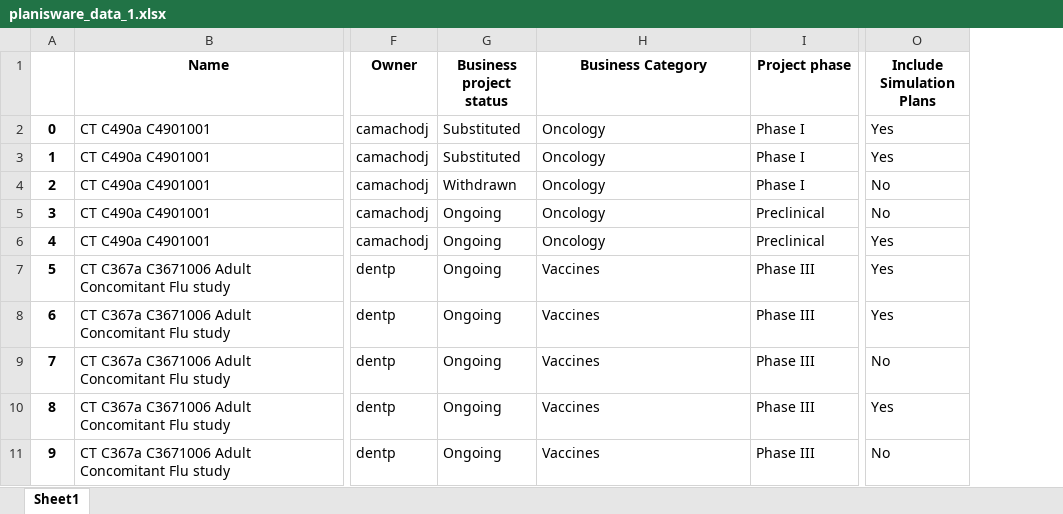
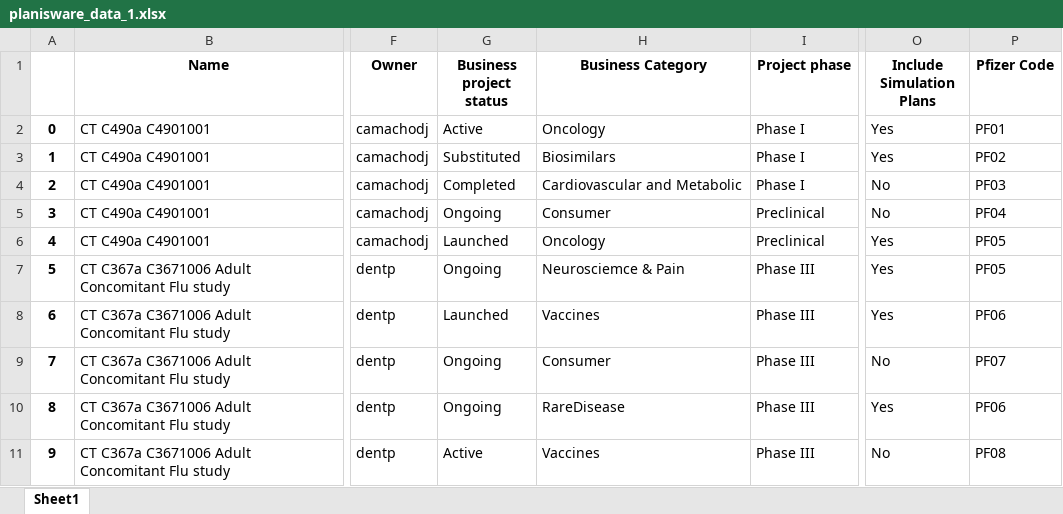
Before and after one commit to aakashyadav27/GPD, an Excel workbook: planisware_data_1.xlsx, sheet Sheet1, drawn as a sheet; only a part is shown, gaps mark what is left out; values as stored, in another font and other column widths than the file's, no borders; the diff names each change by its address in the sheet, - before the commit and + after, or states it on an @@ line.

Commit message:
Added API to Fetch the filter data

```diff
--- a/planisware_data_1.xlsx (sheet Sheet1)
+++ b/planisware_data_1.xlsx (sheet Sheet1)
+column P (Pfizer Code), rows 2-11: PF01 | PF02 | PF03 | PF04 | PF05 | PF05 | PF06 | PF07 | PF06 | PF08
-G2 (Business project status): Substituted
+G2 (Business project status): Active
-H3 (Business Category): Oncology
+H3 (Business Category): Biosimilars
-G4 (Business project status): Withdrawn
+G4 (Business project status): Completed
-H4 (Business Category): Oncology
+H4 (Business Category): Cardiovascular and Metabolic
-H5 (Business Category): Oncology
+H5 (Business Category): Consumer
-G6 (Business project status): Ongoing
+G6 (Business project status): Launched
-H7 (Business Category): Vaccines
+H7 (Business Category): Neurosciemce & Pain
-G8 (Business project status): Ongoing
+G8 (Business project status): Launched
-H9 (Business Category): Vaccines
+H9 (Business Category): Consumer
-H10 (Business Category): Vaccines
+H10 (Business Category): RareDisease
-G11 (Business project status): Ongoing
+G11 (Business project status): Active
```
Also changed, not shown: 2 other files.
